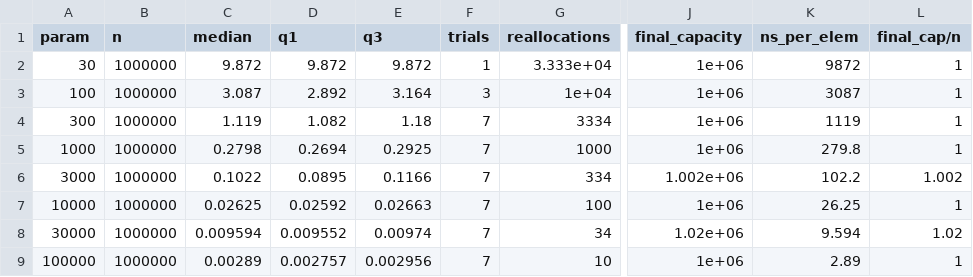
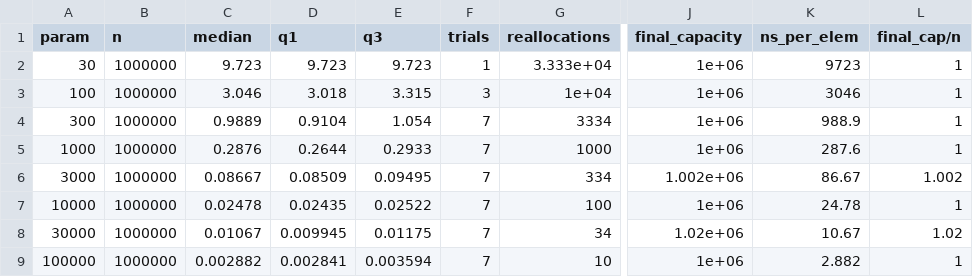
Before and after one commit to Zawerdq/DmitrievDenis504-1, a CSV file: Lab4/data/summary_step.csv, drawn as a sheet; only a part is shown, gaps mark what is left out; the diff covers the shown part only; the diff names each change by its address in the sheet, - before the commit and + after, or states it on an @@ line.

```diff
--- a/Lab4/data/summary_step.csv
+++ b/Lab4/data/summary_step.csv
-C2 (median): 9.872
+C2 (median): 9.723
-D2 (q1): 9.872
+D2 (q1): 9.723
-E2 (q3): 9.872
+E2 (q3): 9.723
-K2 (ns_per_elem): 9872
+K2 (ns_per_elem): 9723
-C3 (median): 3.087
+C3 (median): 3.046
-D3 (q1): 2.892
+D3 (q1): 3.018
-E3 (q3): 3.164
+E3 (q3): 3.315
-K3 (ns_per_elem): 3087
+K3 (ns_per_elem): 3046
-C4 (median): 1.119
+C4 (median): 0.9889
-D4 (q1): 1.082
+D4 (q1): 0.9104
-E4 (q3): 1.18
+E4 (q3): 1.054
-K4 (ns_per_elem): 1119
+K4 (ns_per_elem): 988.9
-C5 (median): 0.2798
+C5 (median): 0.2876
-D5 (q1): 0.2694
+D5 (q1): 0.2644
-E5 (q3): 0.2925
+E5 (q3): 0.2933
-K5 (ns_per_elem): 279.8
+K5 (ns_per_elem): 287.6
-C6 (median): 0.1022
+C6 (median): 0.08667
-D6 (q1): 0.0895
+D6 (q1): 0.08509
-E6 (q3): 0.1166
+E6 (q3): 0.09495
-K6 (ns_per_elem): 102.2
+K6 (ns_per_elem): 86.67
-C7 (median): 0.02625
+C7 (median): 0.02478
-D7 (q1): 0.02592
+D7 (q1): 0.02435
-E7 (q3): 0.02663
+E7 (q3): 0.02522
-K7 (ns_per_elem): 26.25
+K7 (ns_per_elem): 24.78
-C8 (median): 0.009594
+C8 (median): 0.01067
-D8 (q1): 0.009552
+D8 (q1): 0.009945
-E8 (q3): 0.00974
+E8 (q3): 0.01175
-K8 (ns_per_elem): 9.594
+K8 (ns_per_elem): 10.67
-C9 (median): 0.00289
+C9 (median): 0.002882
-D9 (q1): 0.002757
+D9 (q1): 0.002841
-E9 (q3): 0.002956
+E9 (q3): 0.003594
-K9 (ns_per_elem): 2.89
+K9 (ns_per_elem): 2.882
```
Also changed, not shown: 44 edited cells elsewhere in this file, Lab4/data/factor.csv, Lab4/data/step.csv, 14 other files.
